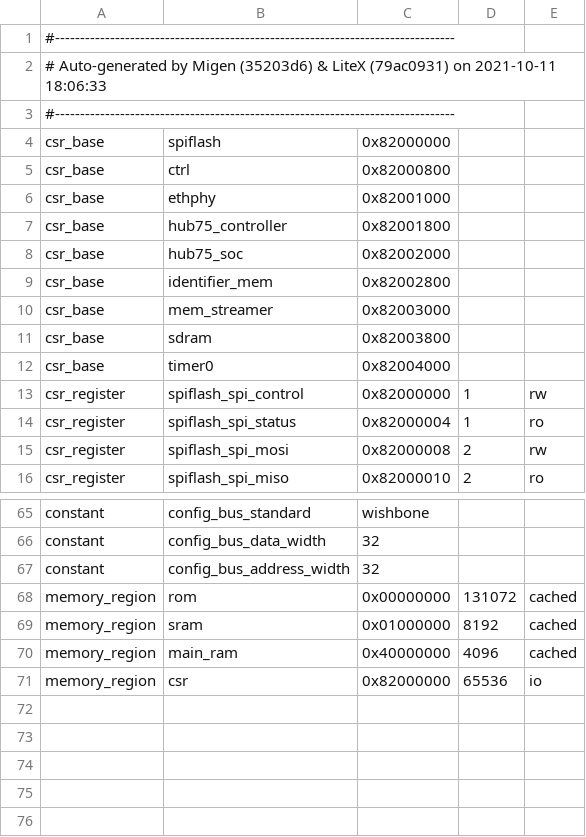
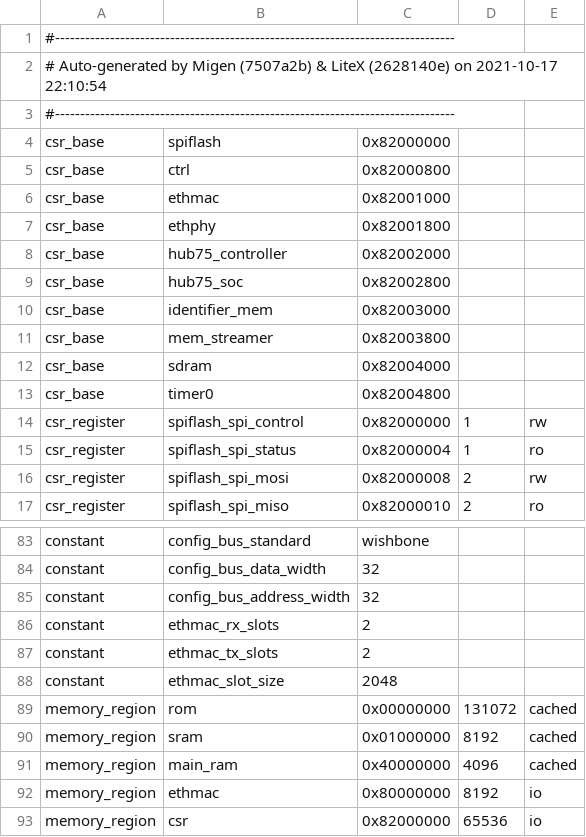
Before and after one commit to dgym/receiver75, a CSV file: prebuilt/csr.csv, drawn as a sheet; only a part is shown, gaps mark what is left out; the diff covers the shown part only.

```diff
--- a/prebuilt/csr.csv
+++ b/prebuilt/csr.csv
@@ -1,3 +1,3 @@
 #--------------------------------------------------------------------------------
-# Auto-generated by Migen (35203d6) & LiteX (79ac0931) on 2021-10-11 18:06:33
+# Auto-generated by Migen (7507a2b) & LiteX (2628140e) on 2021-10-17 22:10:54
 #--------------------------------------------------------------------------------
@@ -5,9 +5,10 @@ csr_base,spiflash,0x82000000,,
 csr_base,ctrl,0x82000800,,
-csr_base,ethphy,0x82001000,,
-csr_base,hub75_controller,0x82001800,,
-csr_base,hub75_soc,0x82002000,,
-csr_base,identifier_mem,0x82002800,,
-csr_base,mem_streamer,0x82003000,,
-csr_base,sdram,0x82003800,,
-csr_base,timer0,0x82004000,,
+csr_base,ethmac,0x82001000,,
+csr_base,ethphy,0x82001800,,
+csr_base,hub75_controller,0x82002000,,
+csr_base,hub75_soc,0x82002800,,
+csr_base,identifier_mem,0x82003000,,
+csr_base,mem_streamer,0x82003800,,
+csr_base,sdram,0x82004000,,
+csr_base,timer0,0x82004800,,
 csr_register,spiflash_spi_control,0x82000000,1,rw
@@ -67,2 +85,5 @@ constant,config_bus_data_width,32,,
 constant,config_bus_address_width,32,,
+constant,ethmac_rx_slots,2,,
+constant,ethmac_tx_slots,2,,
+constant,ethmac_slot_size,2048,,
 memory_region,rom,0x00000000,131072,cached
@@ -70,2 +91,3 @@ memory_region,sram,0x01000000,8192,cached
 memory_region,main_ram,0x40000000,4096,cached
+memory_region,ethmac,0x80000000,8192,io
 memory_region,csr,0x82000000,65536,io
```
Also changed, not shown: 17 added rows and 34 edited cells elsewhere in this file, 5 other files.
